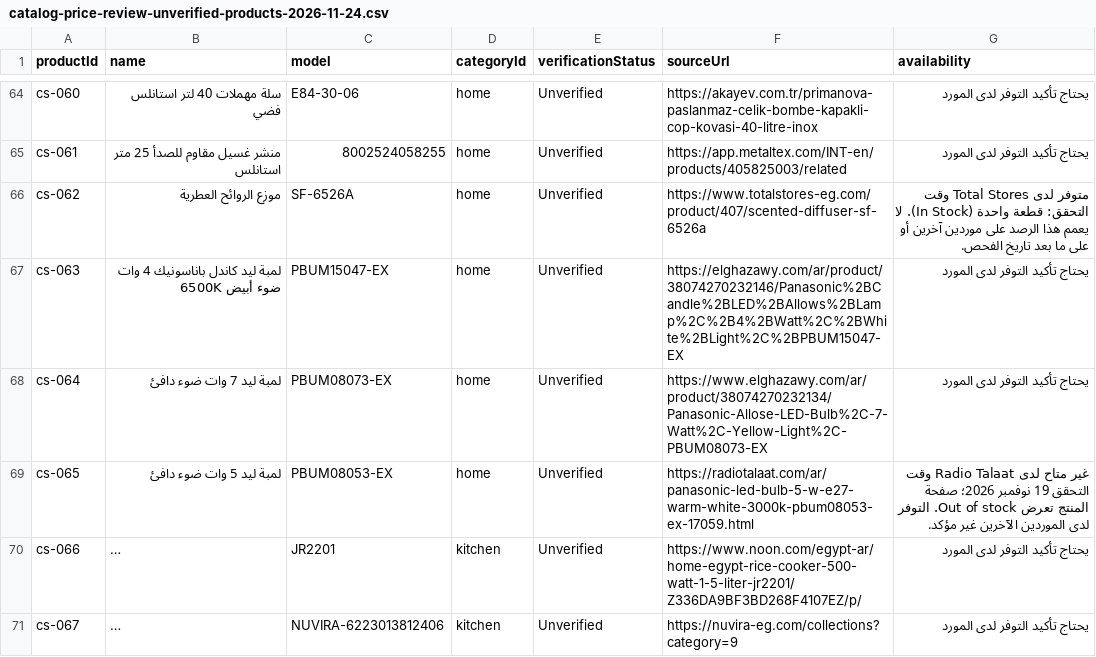
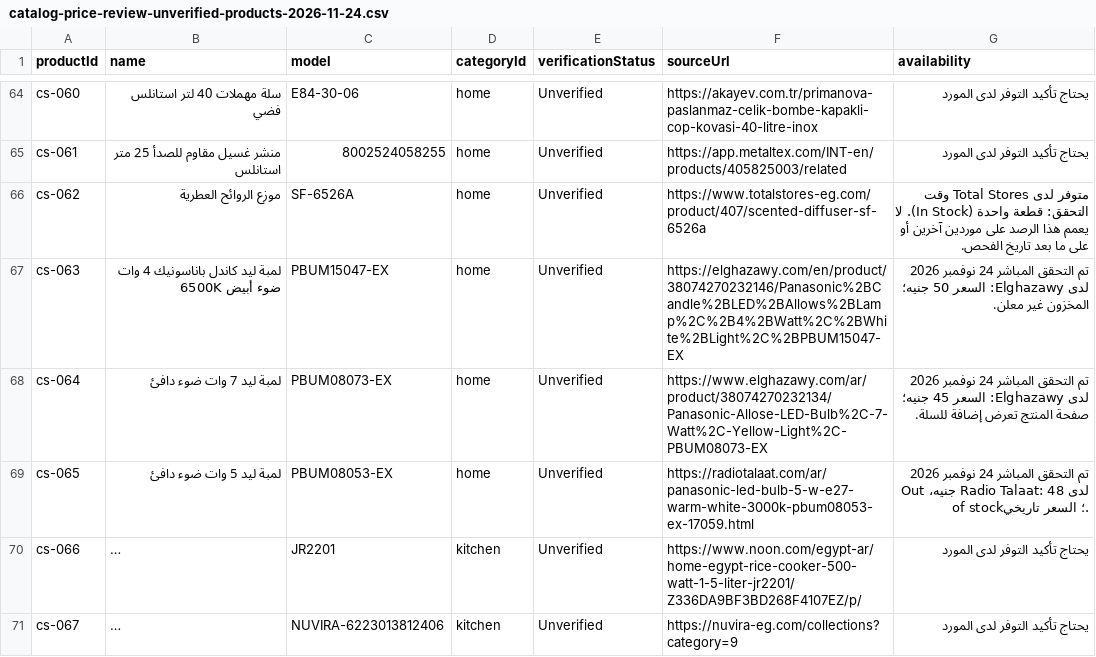
Before and after one commit to hazemproooo5-boop/alhazem-smart, a CSV file: docs/catalog-price-review-unverified-products-2026-11-24.csv, drawn as a sheet; only a part is shown, gaps mark what is left out; long unchanged cells end in …; the diff names each change by its address in the sheet, - before the commit and + after, or states it on an @@ line.

```diff
--- a/docs/catalog-price-review-unverified-products-2026-11-24.csv
+++ b/docs/catalog-price-review-unverified-products-2026-11-24.csv
-F67 (sourceUrl): https://elghazawy.com/ar/product/38074270232146/Panasonic%2BCandle%2BLED%2BAllows%2BLamp%2C%2B4%2BWatt%2C%2BWhite%2BLight%2C%2BPBUM15047-EX
+F67 (sourceUrl): https://elghazawy.com/en/product/38074270232146/Panasonic%2BCandle%2BLED%2BAllows%2BLamp%2C%2B4%2BWatt%2C%2BWhite%2BLight%2C%2BPBUM15047-EX
-G67 (availability): يحتاج تأكيد التوفر لدى المورد
+G67 (availability): تم التحقق المباشر 24 نوفمبر 2026 لدى Elghazawy: السعر 50 جنيه؛ المخزون غير معلن.
-G68 (availability): يحتاج تأكيد التوفر لدى المورد
+G68 (availability): تم التحقق المباشر 24 نوفمبر 2026 لدى Elghazawy: السعر 45 جنيه؛ صفحة المنتج تعرض إضافة للسلة.
-G69 (availability): غير متاح لدى Radio Talaat وقت التحقق 19 نوفمبر 2026؛ صفحة المنتج تعرض Out of stock. التوفر لدى الموردين الآخرين غير مؤكد.
+G69 (availability): تم التحقق المباشر 24 نوفمبر 2026 لدى Radio Talaat: 48 جنيه، Out of stock؛ السعر تاريخي.
```
Also changed, not shown: docs/catalog-price-ledger-2026-11-24.csv, 2 other files.
